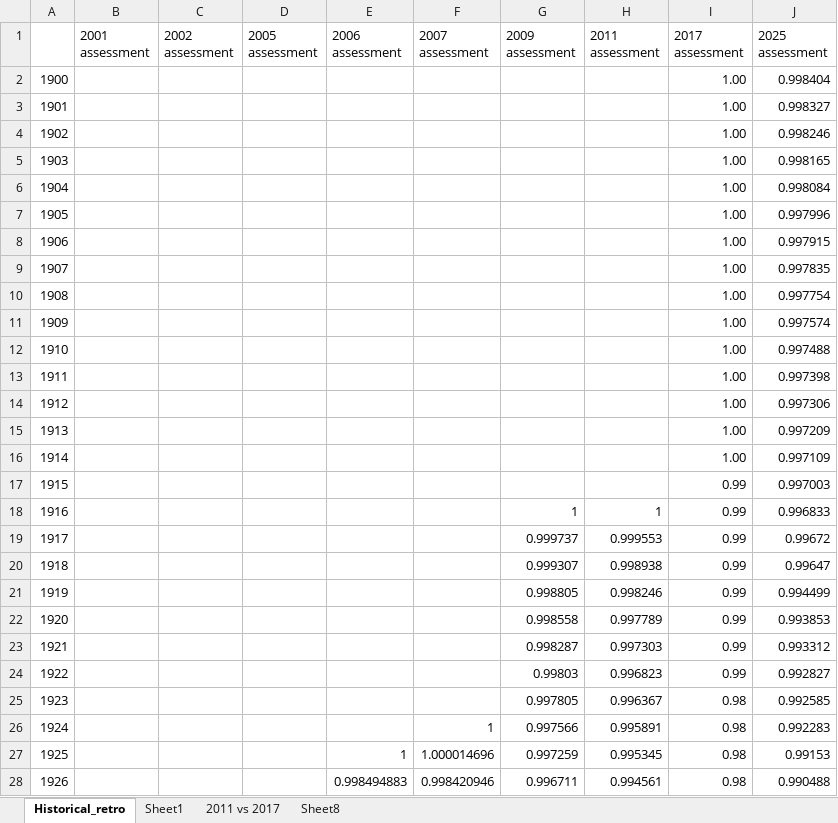
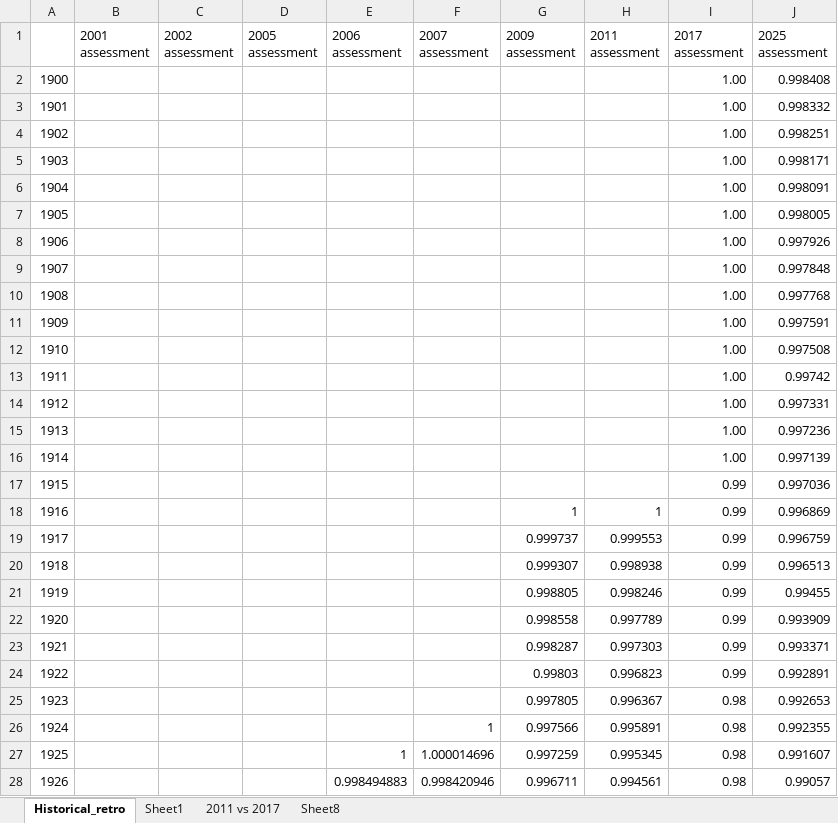
Before and after one commit to rclairer/Sebastes_ruberrimus_2025, an Excel workbook: report/figures/bridging/Historical_analysis_figure.xlsx, sheet Historical_retro, drawn as a sheet; only a part is shown; values as stored, in another font and other column widths than the file's, no borders; charts and pictures not drawn; the diff covers the shown part only; the diff names each change by its address in the sheet, - before the commit and + after, or states it on an @@ line.

Commit message:
Updated historical figure with new base
updated Vlada's excel and the figure

```diff
--- a/report/figures/bridging/Historical_analysis_figure.xlsx (sheet Historical_retro)
+++ b/report/figures/bridging/Historical_analysis_figure.xlsx (sheet Historical_retro)
-J2 (2025 assessment): 0.998404
+J2 (2025 assessment): 0.998408
-J3 (2025 assessment): 0.998327
+J3 (2025 assessment): 0.998332
-J4 (2025 assessment): 0.998246
+J4 (2025 assessment): 0.998251
-J5 (2025 assessment): 0.998165
+J5 (2025 assessment): 0.998171
-J6 (2025 assessment): 0.998084
+J6 (2025 assessment): 0.998091
-J7 (2025 assessment): 0.997996
+J7 (2025 assessment): 0.998005
-J8 (2025 assessment): 0.997915
+J8 (2025 assessment): 0.997926
-J9 (2025 assessment): 0.997835
+J9 (2025 assessment): 0.997848
-J10 (2025 assessment): 0.997754
+J10 (2025 assessment): 0.997768
-J11 (2025 assessment): 0.997574
+J11 (2025 assessment): 0.997591
-J12 (2025 assessment): 0.997488
+J12 (2025 assessment): 0.997508
-J13 (2025 assessment): 0.997398
+J13 (2025 assessment): 0.99742
-J14 (2025 assessment): 0.997306
+J14 (2025 assessment): 0.997331
-J15 (2025 assessment): 0.997209
+J15 (2025 assessment): 0.997236
-J16 (2025 assessment): 0.997109
+J16 (2025 assessment): 0.997139
-J17 (2025 assessment): 0.997003
+J17 (2025 assessment): 0.997036
-J18 (2025 assessment): 0.996833
+J18 (2025 assessment): 0.996869
-J19 (2025 assessment): 0.99672
+J19 (2025 assessment): 0.996759
-J20 (2025 assessment): 0.99647
+J20 (2025 assessment): 0.996513
-J21 (2025 assessment): 0.994499
+J21 (2025 assessment): 0.99455
-J22 (2025 assessment): 0.993853
+J22 (2025 assessment): 0.993909
-J23 (2025 assessment): 0.993312
+J23 (2025 assessment): 0.993371
-J24 (2025 assessment): 0.992827
+J24 (2025 assessment): 0.992891
-J25 (2025 assessment): 0.992585
+J25 (2025 assessment): 0.992653
-J26 (2025 assessment): 0.992283
+J26 (2025 assessment): 0.992355
-J27 (2025 assessment): 0.99153
+J27 (2025 assessment): 0.991607
-J28 (2025 assessment): 0.990488
+J28 (2025 assessment): 0.99057
```
Also changed, not shown: 98 edited cells elsewhere in this sheet, sheet Sheet1, charts or pictures, 1 other file.
